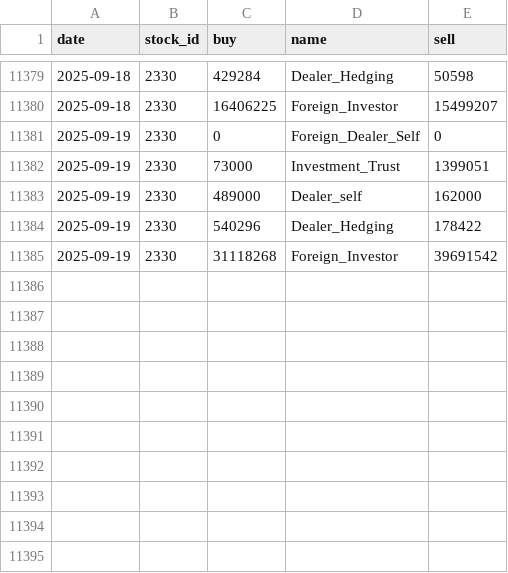
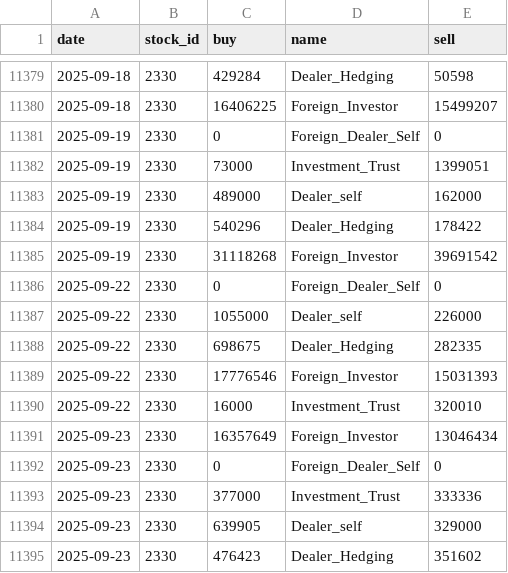
Before and after one commit to Russell-Shean/tsmc-stock-data, a CSV file: data/tsmc/tsmc_institutional_buy_and_sell.csv, drawn as a sheet; only a part is shown, gaps mark what is left out; the diff names each change by its address in the sheet, - before the commit and + after, or states it on an @@ line.

```diff
--- a/data/tsmc/tsmc_institutional_buy_and_sell.csv
+++ b/data/tsmc/tsmc_institutional_buy_and_sell.csv
+row 11386: 2025-09-22 | 2330 | 0 | Foreign_Dealer_Self | 0
+row 11387: 2025-09-22 | 2330 | 1055000 | Dealer_self | 226000
+row 11388: 2025-09-22 | 2330 | 698675 | Dealer_Hedging | 282335
+row 11389: 2025-09-22 | 2330 | 17776546 | Foreign_Investor | 15031393
+row 11390: 2025-09-22 | 2330 | 16000 | Investment_Trust | 320010
+row 11391: 2025-09-23 | 2330 | 16357649 | Foreign_Investor | 13046434
+row 11392: 2025-09-23 | 2330 | 0 | Foreign_Dealer_Self | 0
+row 11393: 2025-09-23 | 2330 | 377000 | Investment_Trust | 333336
+row 11394: 2025-09-23 | 2330 | 639905 | Dealer_self | 329000
+row 11395: 2025-09-23 | 2330 | 476423 | Dealer_Hedging | 351602
```
Also changed, not shown: data/tsmc/daily_closing_price.csv, data/tsmc/taiwan_futures_institutional_investors.csv, 26 other files.
